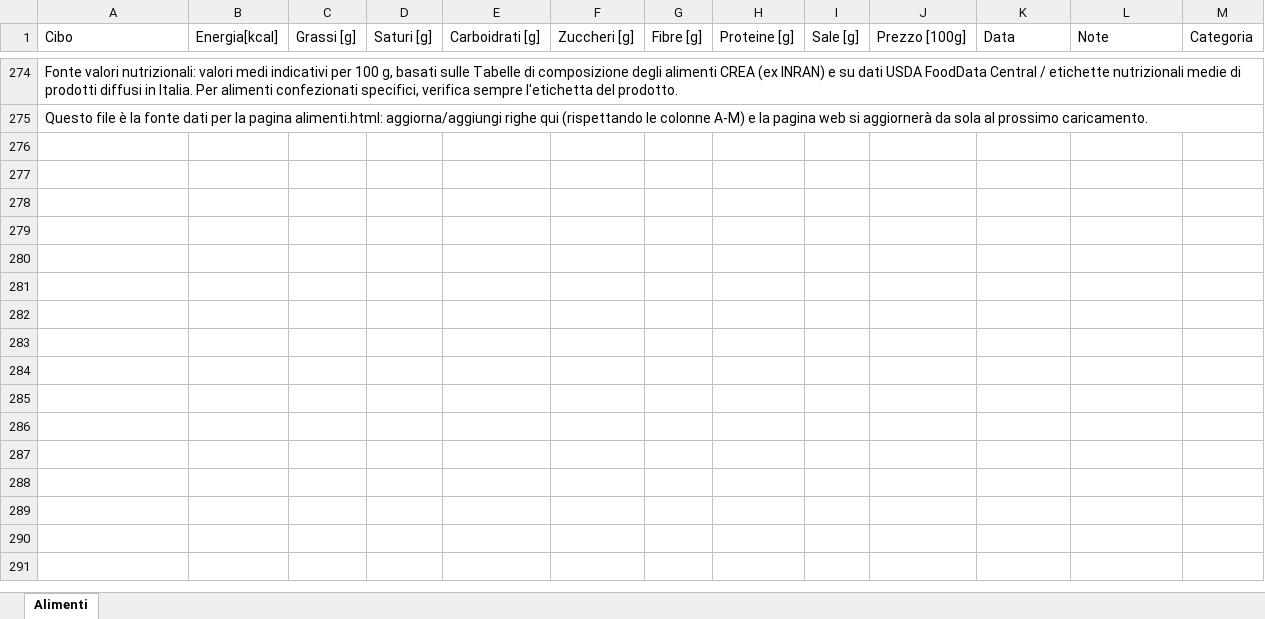
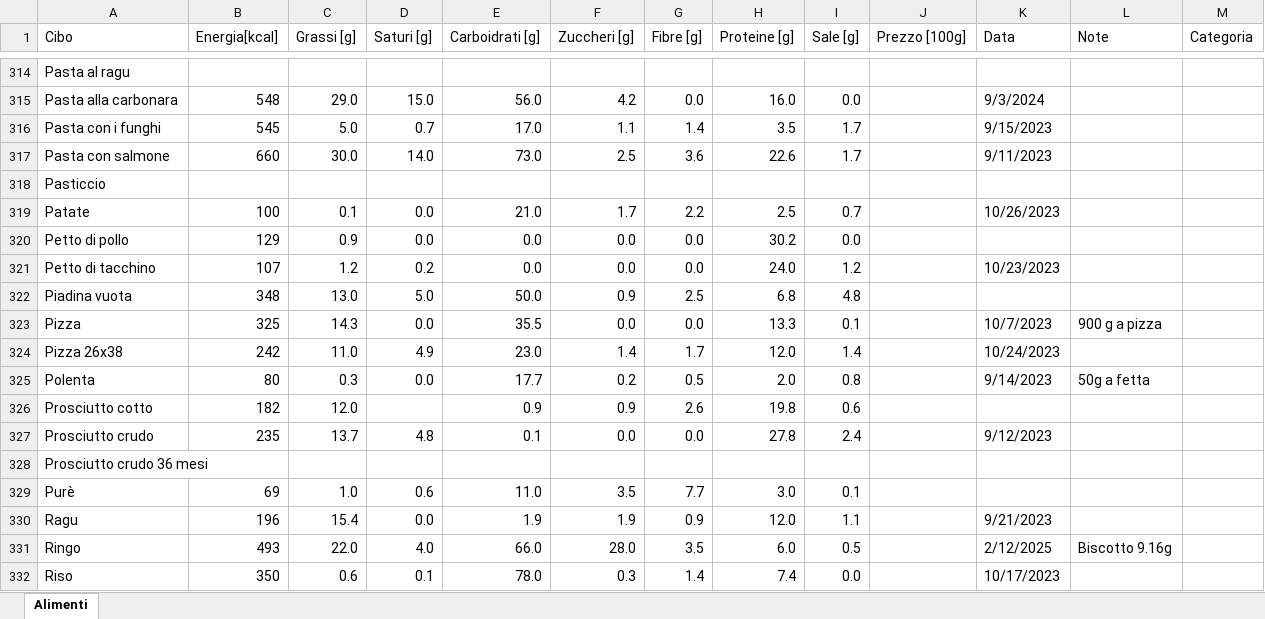
Before and after one commit to Dilah96/Dilah96.github.io, an Excel workbook: alimenti.xlsx, sheet Alimenti, drawn as a sheet; only a part is shown, gaps mark what is left out; values as stored, in another font and other column widths than the file's, no cell formats; removed rows and columns are numbered as before the commit, all else as after; the diff covers the shown part only; the diff names each change by its address in the sheet, - before the commit and + after, or states it on an @@ line.

Commit message:
Excel aggiornato

```diff
--- a/alimenti.xlsx (sheet Alimenti)
+++ b/alimenti.xlsx (sheet Alimenti)
-A314 (Cibo): Fonte valori nutrizionali: valori medi indicativi per 100 g, basati sulle Tabelle di composizione degli alimenti CREA (ex INRAN) e su dati USDA FoodData Central / etichette nutrizionali medie di prodotti diffusi in Italia. Per alimenti confezionati specifici, verifica sempre l'etichetta del prodotto.
+A314 (Cibo): Pasta al ragu
-A274:M274 merged
+row 315: Pasta alla carbonara | 548 | 29.0 | 15.0 | 56.0 | 4.2 | 0.0 | 16.0 | 0.0 |  | 9/3/2024
+row 316: Pasta con i funghi | 545 | 5.0 | 0.7 | 17.0 | 1.1 | 1.4 | 3.5 | 1.7 |  | 9/15/2023
+row 317: Pasta con salmone | 660 | 30.0 | 14.0 | 73.0 | 2.5 | 3.6 | 22.6 | 1.7 |  | 9/11/2023
-A318 (Cibo): Questo file è la fonte dati per la pagina alimenti.html: aggiorna/aggiungi righe qui (rispettando le colonne A-M) e la pagina web si aggiornerà da sola al prossimo caricamento.
+A318 (Cibo): Pasticcio
-A275:M275 merged
+row 319: Patate | 100 | 0.1 | 0.0 | 21.0 | 1.7 | 2.2 | 2.5 | 0.7 |  | 10/26/2023
+row 320: Petto di pollo | 129 | 0.9 | 0.0 | 0.0 | 0.0 | 0.0 | 30.2 | 0.0
+row 321: Petto di tacchino | 107 | 1.2 | 0.2 | 0.0 | 0.0 | 0.0 | 24.0 | 1.2 |  | 10/23/2023
+row 322: Piadina vuota | 348 | 13.0 | 5.0 | 50.0 | 0.9 | 2.5 | 6.8 | 4.8
+row 323: Pizza | 325 | 14.3 | 0.0 | 35.5 | 0.0 | 0.0 | 13.3 | 0.1 |  | 10/7/2023 | 900 g a pizza
+row 324: Pizza 26x38 | 242 | 11.0 | 4.9 | 23.0 | 1.4 | 1.7 | 12.0 | 1.4 |  | 10/24/2023
+row 325: Polenta | 80 | 0.3 | 0.0 | 17.7 | 0.2 | 0.5 | 2.0 | 0.8 |  | 9/14/2023 | 50g a fetta
+row 326: Prosciutto cotto | 182 | 12.0 |  | 0.9 | 0.9 | 2.6 | 19.8 | 0.6
+row 327: Prosciutto crudo | 235 | 13.7 | 4.8 | 0.1 | 0.0 | 0.0 | 27.8 | 2.4 |  | 9/12/2023
+row 328: Prosciutto crudo 36 mesi
+row 329: Purè | 69 | 1.0 | 0.6 | 11.0 | 3.5 | 7.7 | 3.0 | 0.1
+row 330: Ragu | 196 | 15.4 | 0.0 | 1.9 | 1.9 | 0.9 | 12.0 | 1.1 |  | 9/21/2023
+row 331: Ringo | 493 | 22.0 | 4.0 | 66.0 | 28.0 | 3.5 | 6.0 | 0.5 |  | 2/12/2025 | Biscotto 9.16g
+row 332: Riso | 350 | 0.6 | 0.1 | 78.0 | 0.3 | 1.4 | 7.4 | 0.0 |  | 10/17/2023
```
Also changed, not shown: 65 added rows, 22 edited cells and merged cells elsewhere in this sheet, cell formats, 1 other file.
